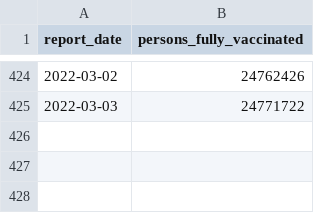
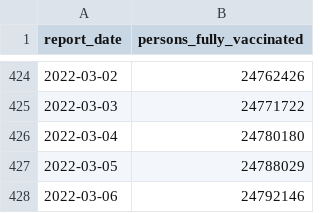
Before and after one commit to cbschicago/IL-COVID-19-vaccine-data, a CSV file: output/idph_fully_vaccinated_total_cumulative_daily.csv, drawn as a sheet; only a part is shown, gaps mark what is left out; the diff names each change by its address in the sheet, - before the commit and + after, or states it on an @@ line.

```diff
--- a/output/idph_fully_vaccinated_total_cumulative_daily.csv
+++ b/output/idph_fully_vaccinated_total_cumulative_daily.csv
+row 426: 2022-03-04 | 24780180
+row 427: 2022-03-05 | 24788029
+row 428: 2022-03-06 | 24792146
```
Also changed, not shown: output/idph_fully_vaccinated_age_group_cumulative_daily.csv, output/idph_vaccine_administration_data_current_by_county.csv, 16 other files.
